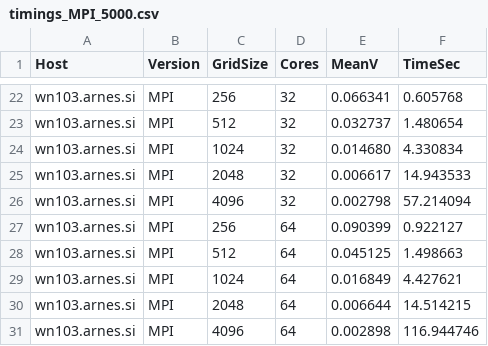
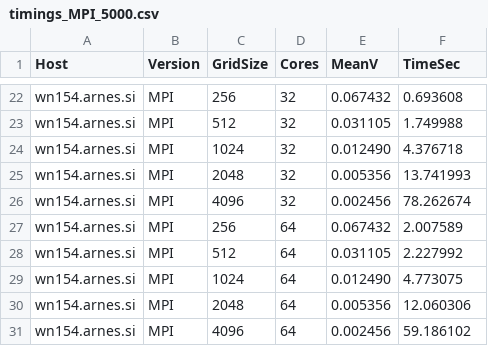
Before and after one commit to anzehocevar/HPC, a CSV file: 4assignment/timings_MPI_5000.csv, drawn as a sheet; only a part is shown, gaps mark what is left out; the diff covers the shown part only; the diff names each change by its address in the sheet, - before the commit and + after, or states it on an @@ line.

```diff
--- a/4assignment/timings_MPI_5000.csv
+++ b/4assignment/timings_MPI_5000.csv
-A22:A31 (Host): wn103.arnes.si
+A22:A31 (Host): wn154.arnes.si
-E22 (MeanV): 0.066341
+E22 (MeanV): 0.067432
-F22 (TimeSec): 0.605768
+F22 (TimeSec): 0.693608
-E23 (MeanV): 0.032737
+E23 (MeanV): 0.031105
-F23 (TimeSec): 1.480654
+F23 (TimeSec): 1.749988
-E24 (MeanV): 0.014680
+E24 (MeanV): 0.012490
-F24 (TimeSec): 4.330834
+F24 (TimeSec): 4.376718
-E25 (MeanV): 0.006617
+E25 (MeanV): 0.005356
-F25 (TimeSec): 14.943533
+F25 (TimeSec): 13.741993
-E26 (MeanV): 0.002798
+E26 (MeanV): 0.002456
-F26 (TimeSec): 57.214094
+F26 (TimeSec): 78.262674
-E27 (MeanV): 0.090399
+E27 (MeanV): 0.067432
-F27 (TimeSec): 0.922127
+F27 (TimeSec): 2.007589
-E28 (MeanV): 0.045125
+E28 (MeanV): 0.031105
-F28 (TimeSec): 1.498663
+F28 (TimeSec): 2.227992
-E29 (MeanV): 0.016849
+E29 (MeanV): 0.012490
-F29 (TimeSec): 4.427621
+F29 (TimeSec): 4.773075
-E30 (MeanV): 0.006644
+E30 (MeanV): 0.005356
-F30 (TimeSec): 14.514215
+F30 (TimeSec): 12.060306
-E31 (MeanV): 0.002898
+E31 (MeanV): 0.002456
-F31 (TimeSec): 116.944746
+F31 (TimeSec): 59.186102
```
Also changed, not shown: 50 edited cells elsewhere in this file, 1 other file.
